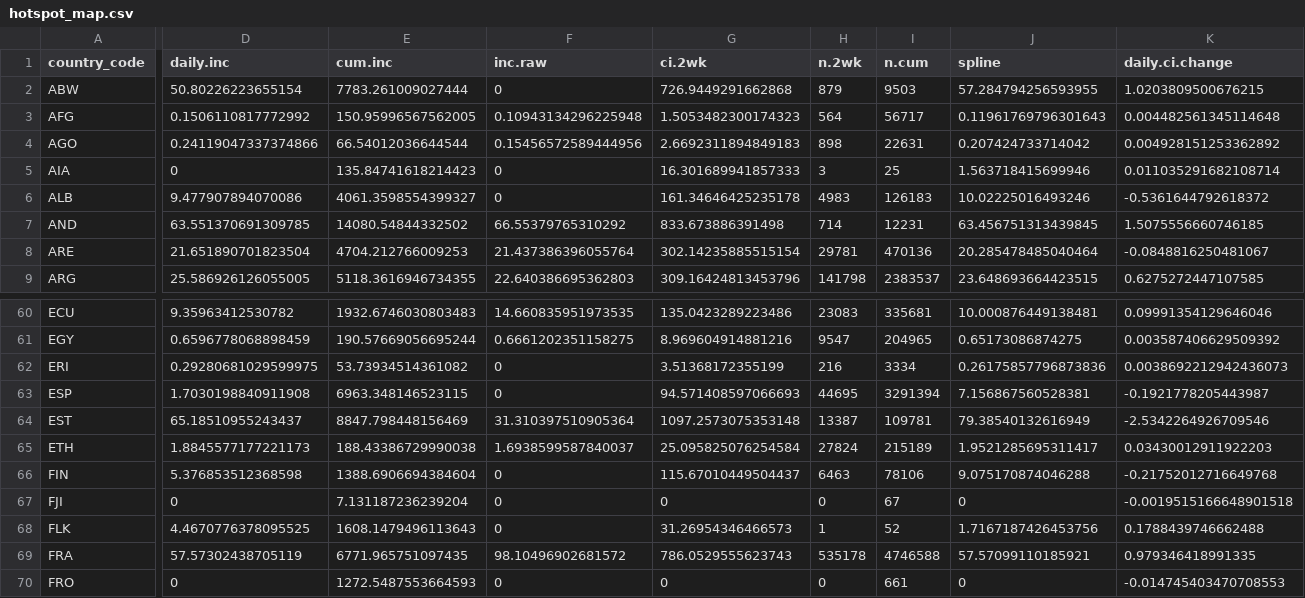
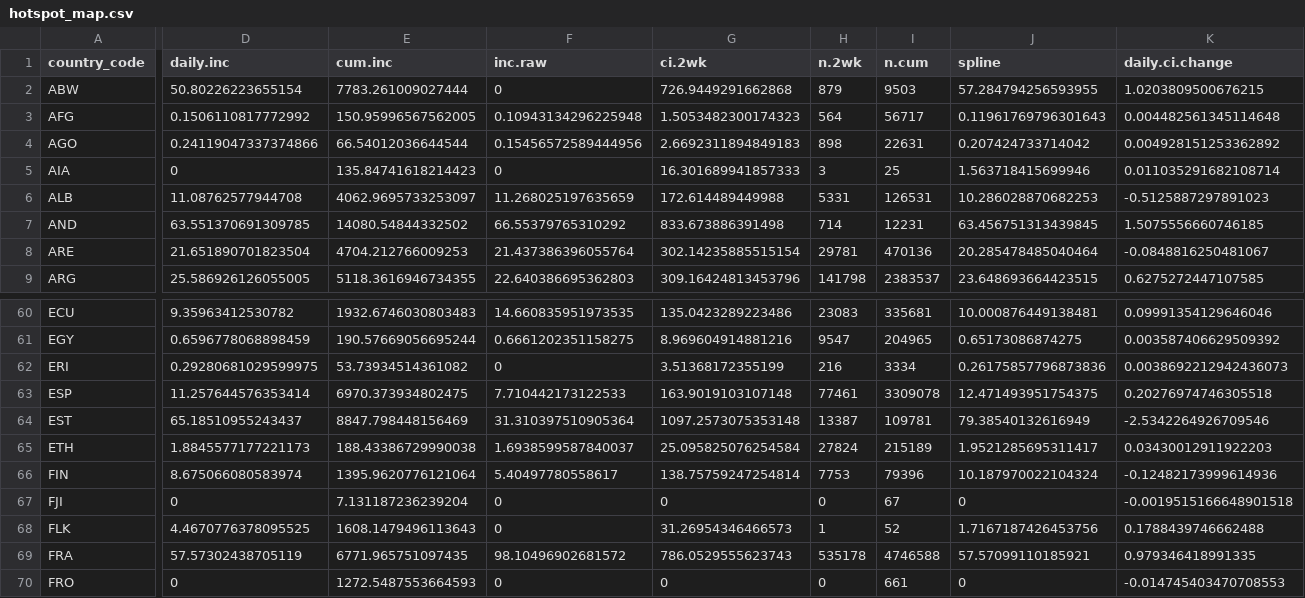
Before and after one commit to CDCgov/ITF_Power_BI, a CSV file: itf_dashboard/output/hotspot_map.csv, drawn as a sheet; only a part is shown, gaps mark what is left out; the diff covers the shown part only; the diff names each change by its address in the sheet, - before the commit and + after, or states it on an @@ line.

Commit message:
Update Data: itf_dashboard on 04/06/2021

```diff
--- a/itf_dashboard/output/hotspot_map.csv
+++ b/itf_dashboard/output/hotspot_map.csv
-D6 (daily.inc): 9.477907894070086
+D6 (daily.inc): 11.08762577944708
-E6 (cum.inc): 4061.3598554399327
+E6 (cum.inc): 4062.9695733253097
-F6 (inc.raw): 0
+F6 (inc.raw): 11.268025197635659
-G6 (ci.2wk): 161.34646425235178
+G6 (ci.2wk): 172.614489449988
-H6 (n.2wk): 4983
+H6 (n.2wk): 5331
-I6 (n.cum): 126183
+I6 (n.cum): 126531
-J6 (spline): 10.02225016493246
+J6 (spline): 10.286028870682253
-K6 (daily.ci.change): -0.5361644792618372
+K6 (daily.ci.change): -0.5125887297891023
-D63 (daily.inc): 1.7030198840911908
+D63 (daily.inc): 11.257644576353414
-E63 (cum.inc): 6963.348146523115
+E63 (cum.inc): 6970.373934802475
-F63 (inc.raw): 0
+F63 (inc.raw): 7.710442173122533
-G63 (ci.2wk): 94.571408597066693
+G63 (ci.2wk): 163.9019103107148
-H63 (n.2wk): 44695
+H63 (n.2wk): 77461
-I63 (n.cum): 3291394
+I63 (n.cum): 3309078
-J63 (spline): 7.156867560528381
+J63 (spline): 12.471493951754375
-K63 (daily.ci.change): -0.1921778205443987
+K63 (daily.ci.change): 0.20276974746305518
-D66 (daily.inc): 5.376853512368598
+D66 (daily.inc): 8.675066080583974
-E66 (cum.inc): 1388.6906694384604
+E66 (cum.inc): 1395.9620776121064
-F66 (inc.raw): 0
+F66 (inc.raw): 5.40497780558617
-G66 (ci.2wk): 115.67010449504437
+G66 (ci.2wk): 138.75759247254814
-H66 (n.2wk): 6463
+H66 (n.2wk): 7753
-I66 (n.cum): 78106
+I66 (n.cum): 79396
-J66 (spline): 9.075170874046288
+J66 (spline): 10.187970022104324
-K66 (daily.ci.change): -0.21752012716649768
+K66 (daily.ci.change): -0.12482173999614936
```
Also changed, not shown: 90 edited cells elsewhere in this file, itf_dashboard/output/testing_cross.csv, itf_dashboard/output/vaccinations_manufacturers.csv, 2 other files.
